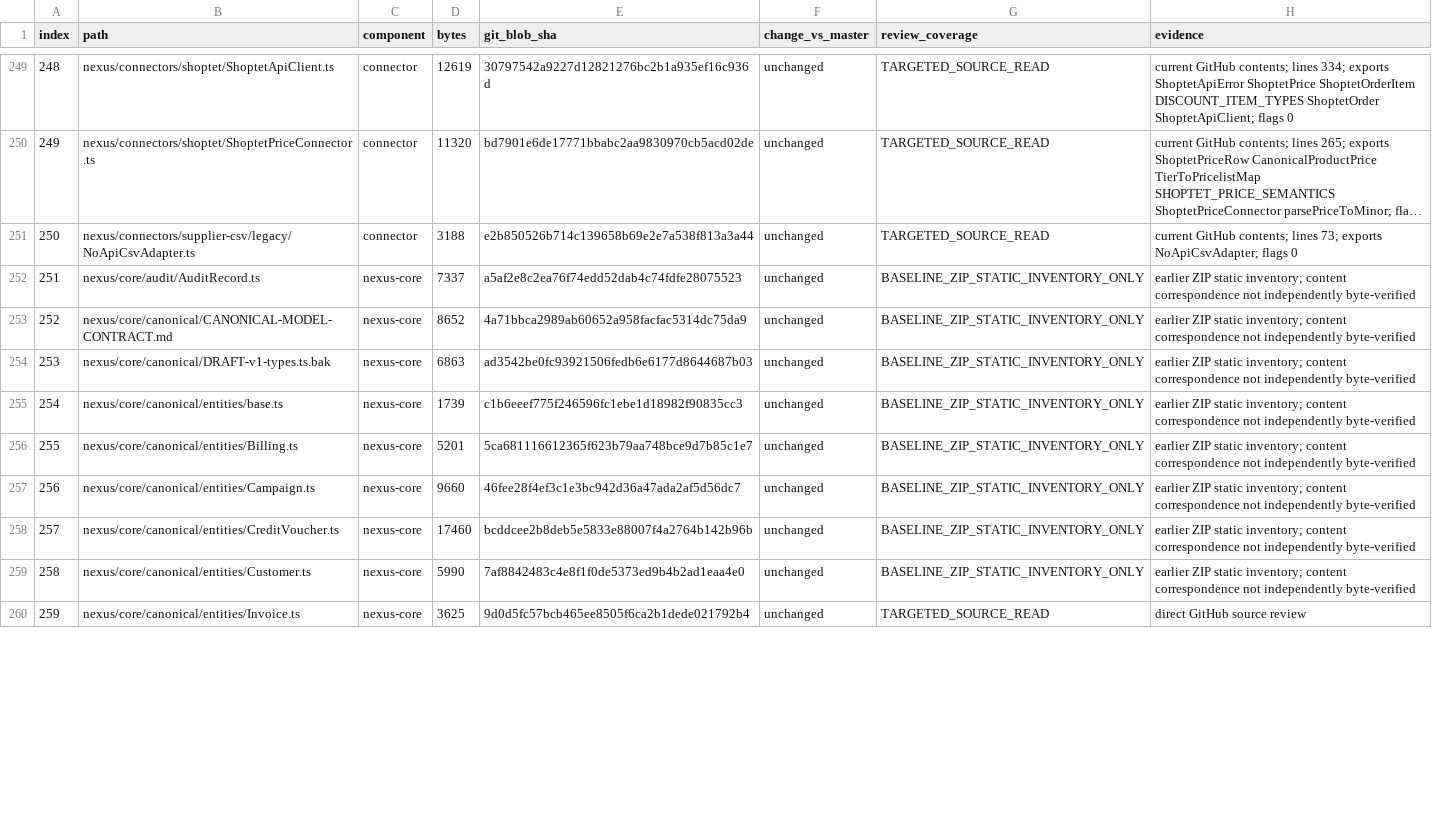
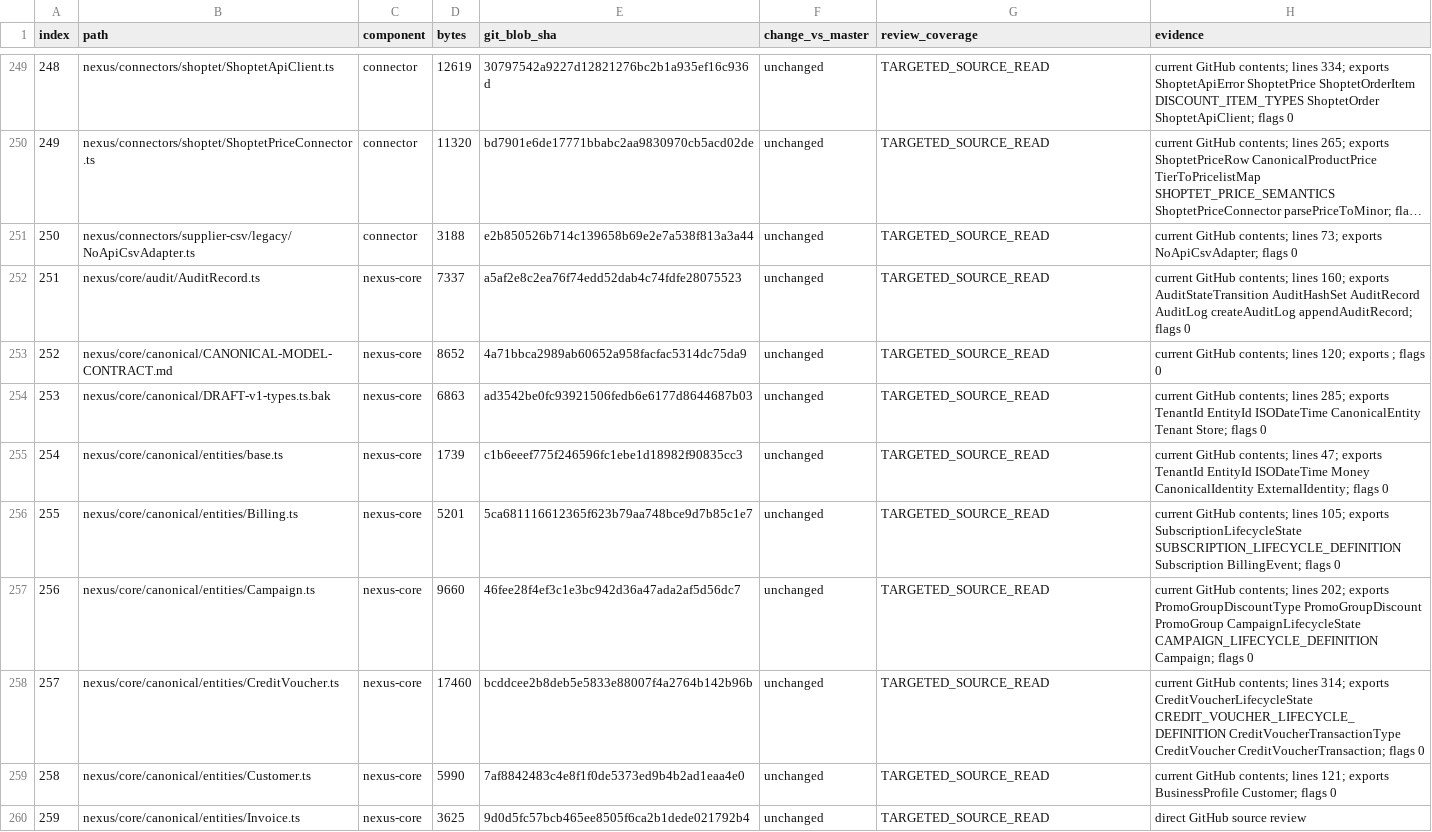
Before and after one commit to hlancaric-ship-it/anastasia-nexus, a CSV file: docs/audits/WAVE1-CURRENT-595-FILE-REVIEW-REGISTER.csv, drawn as a sheet; only a part is shown, gaps mark what is left out; long unchanged cells end in …; the diff covers the shown part only.

Commit message:
docs(audit): read canonical Nexus Core source group 1

```diff
--- a/docs/audits/WAVE1-CURRENT-595-FILE-REVIEW-REGISTER.csv
+++ b/docs/audits/WAVE1-CURRENT-595-FILE-REVIEW-REGISTER.csv
@@ -251,10 +251,10 @@ index,path,component,bytes,git_blob_sha,change_vs_master,review_coverage,evidenc
 "250","nexus/connectors/supplier-csv/legacy/NoApiCsvAdapter.ts","connector","3188","e2b850526b714c139658b69e2e7a538f813a3a44","unchanged","TARGETED_SOURCE_READ","current GitHub contents; lines 73; exports NoApiCsvAdapter; flags 0"
-"251","nexus/core/audit/AuditRecord.ts","nexus-core","7337","a5af2e8c2ea76f74edd52dab4c74fdfe28075523","unchanged","BASELINE_ZIP_STATIC_INVENTORY_ONLY","earlier ZIP static inventory; content correspondence not independently byte-verified"
-"252","nexus/core/canonical/CANONICAL-MODEL-CONTRACT.md","nexus-core","8652","4a71bbca2989ab60652a958facfac5314dc75da9","unchanged","BASELINE_ZIP_STATIC_INVENTORY_ONLY","earlier ZIP static inventory; content correspondence not independently byte-verified"
-"253","nexus/core/canonical/DRAFT-v1-types.ts.bak","nexus-core","6863","ad3542be0fc93921506fedb6e6177d8644687b03","unchanged","BASELINE_ZIP_STATIC_INVENTORY_ONLY","earlier ZIP static inventory; content correspondence not independently byte-verified"
-"254","nexus/core/canonical/entities/base.ts","nexus-core","1739","c1b6eeef775f246596fc1ebe1d18982f90835cc3","unchanged","BASELINE_ZIP_STATIC_INVENTORY_ONLY","earlier ZIP static inventory; content correspondence not independently byte-verified"
-"255","nexus/core/canonical/entities/Billing.ts","nexus-core","5201","5ca681116612365f623b79aa748bce9d7b85c1e7","unchanged","BASELINE_ZIP_STATIC_INVENTORY_ONLY","earlier ZIP static inventory; content correspondence not independently byte-verified"
-"256","nexus/core/canonical/entities/Campaign.ts","nexus-core","9660","46fee28f4ef3c1e3bc942d36a47ada2af5d56dc7","unchanged","BASELINE_ZIP_STATIC_INVENTORY_ONLY","earlier ZIP static inventory; content correspondence not independently byte-verified"
-"257","nexus/core/canonical/entities/CreditVoucher.ts","nexus-core","17460","bcddcee2b8deb5e5833e88007f4a2764b142b96b","unchanged","BASELINE_ZIP_STATIC_INVENTORY_ONLY","earlier ZIP static inventory; content correspondence not independently byte-verified"
-"258","nexus/core/canonical/entities/Customer.ts","nexus-core","5990","7af8842483c4e8f1f0de5373ed9b4b2ad1eaa4e0","unchanged","BASELINE_ZIP_STATIC_INVENTORY_ONLY","earlier ZIP static inventory; content correspondence not independently byte-verified"
+"251","nexus/core/audit/AuditRecord.ts","nexus-core","7337","a5af2e8c2ea76f74edd52dab4c74fdfe28075523","unchanged","TARGETED_SOURCE_READ","current GitHub contents; lines 160; exports AuditStateTransition AuditHashSet AuditRecord AuditLog createAuditLog appendAuditRecord; flags 0"
+"252","nexus/core/canonical/CANONICAL-MODEL-CONTRACT.md","nexus-core","8652","4a71bbca2989ab60652a958facfac5314dc75da9","unchanged","TARGETED_SOURCE_READ","current GitHub contents; lines 120; exports ; flags 0"
+"253","nexus/core/canonical/DRAFT-v1-types.ts.bak","nexus-core","6863","ad3542be0fc93921506fedb6e6177d8644687b03","unchanged","TARGETED_SOURCE_READ","current GitHub contents; lines 285; exports TenantId EntityId ISODateTime CanonicalEntity Tenant Store; flags 0"
+"254","nexus/core/canonical/entities/base.ts","nexus-core","1739","c1b6eeef775f246596fc1ebe1d18982f90835cc3","unchanged","TARGETED_SOURCE_READ","current GitHub contents; lines 47; exports TenantId EntityId ISODateTime Money CanonicalIdentity ExternalIdentity; flags 0"
+"255","nexus/core/canonical/entities/Billing.ts","nexus-core","5201","5ca681116612365f623b79aa748bce9d7b85c1e7","unchanged","TARGETED_SOURCE_READ","current GitHub contents; lines 105; exports SubscriptionLifecycleState SUBSCRIPTION_LIFECYCLE_DEFINITION Subscription BillingEvent; flags 0"
+"256","nexus/core/canonical/entities/Campaign.ts","nexus-core","9660","46fee28f4ef3c1e3bc942d36a47ada2af5d56dc7","unchanged","TARGETED_SOURCE_READ","current GitHub contents; lines 202; exports PromoGroupDiscountType PromoGroupDiscount PromoGroup CampaignLifecycleState CAMPAIGN_LIFECYCLE_DEFINITION Campaign; flags 0"
+"257","nexus/core/canonical/entities/CreditVoucher.ts","nexus-core","17460","bcddcee2b8deb5e5833e88007f4a2764b142b96b","unchanged","TARGETED_SOURCE_READ","current GitHub contents; lines 314; exports CreditVoucherLifecycleState CREDIT_VOUCHER_LIFECYCLE_DEFINITION CreditVoucherTransactionType CreditVoucher CreditVoucherTransaction; flags 0"
+"258","nexus/core/canonical/entities/Customer.ts","nexus-core","5990","7af8842483c4e8f1f0de5373ed9b4b2ad1eaa4e0","unchanged","TARGETED_SOURCE_READ","current GitHub contents; lines 121; exports BusinessProfile Customer; flags 0"
 "259","nexus/core/canonical/entities/Invoice.ts","nexus-core","3625","9d0d5fc57bcb465ee8505f6ca2b1dede021792b4","unchanged","TARGETED_SOURCE_READ","direct GitHub source review"
```
Also changed, not shown: 16 edited cells elsewhere in this file.
